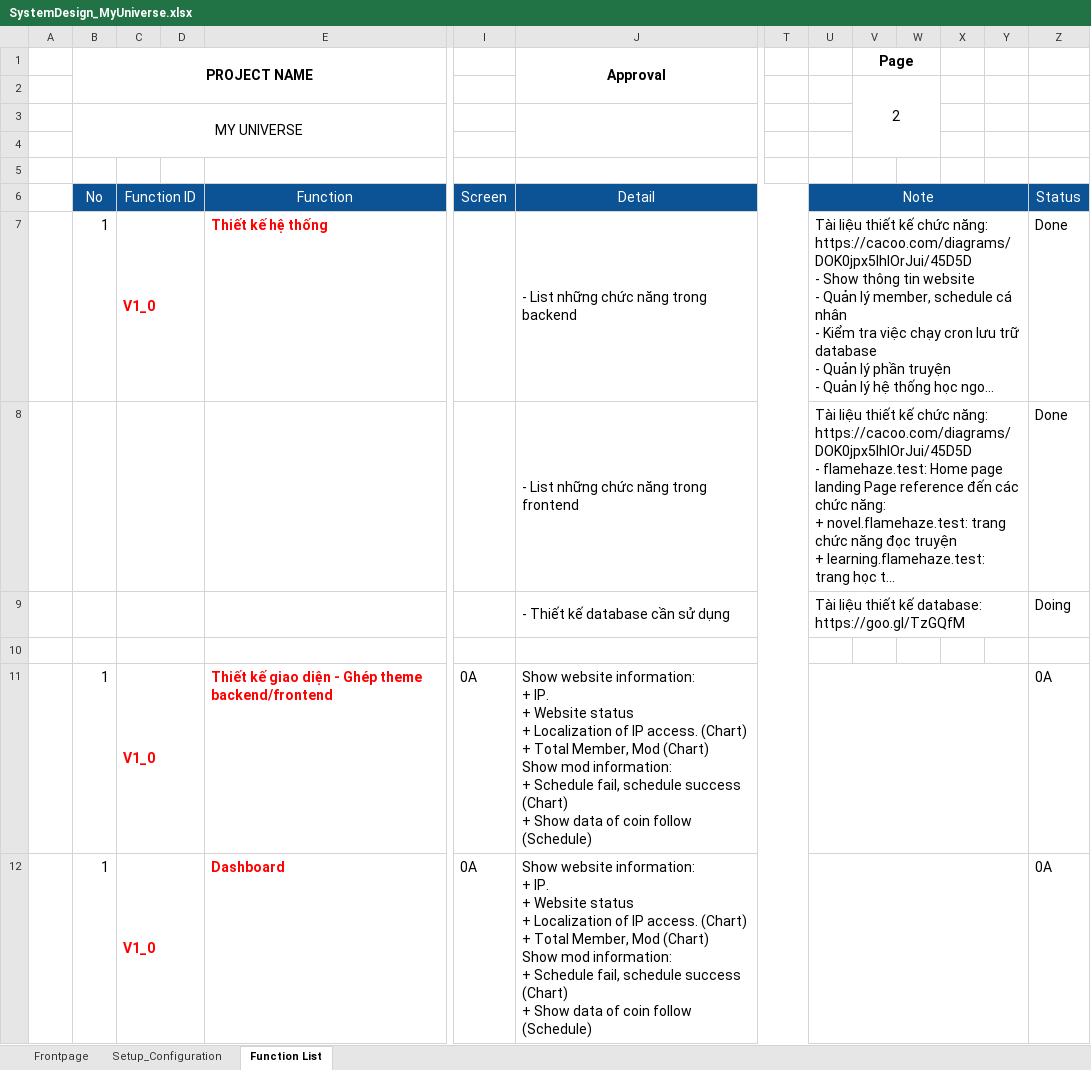
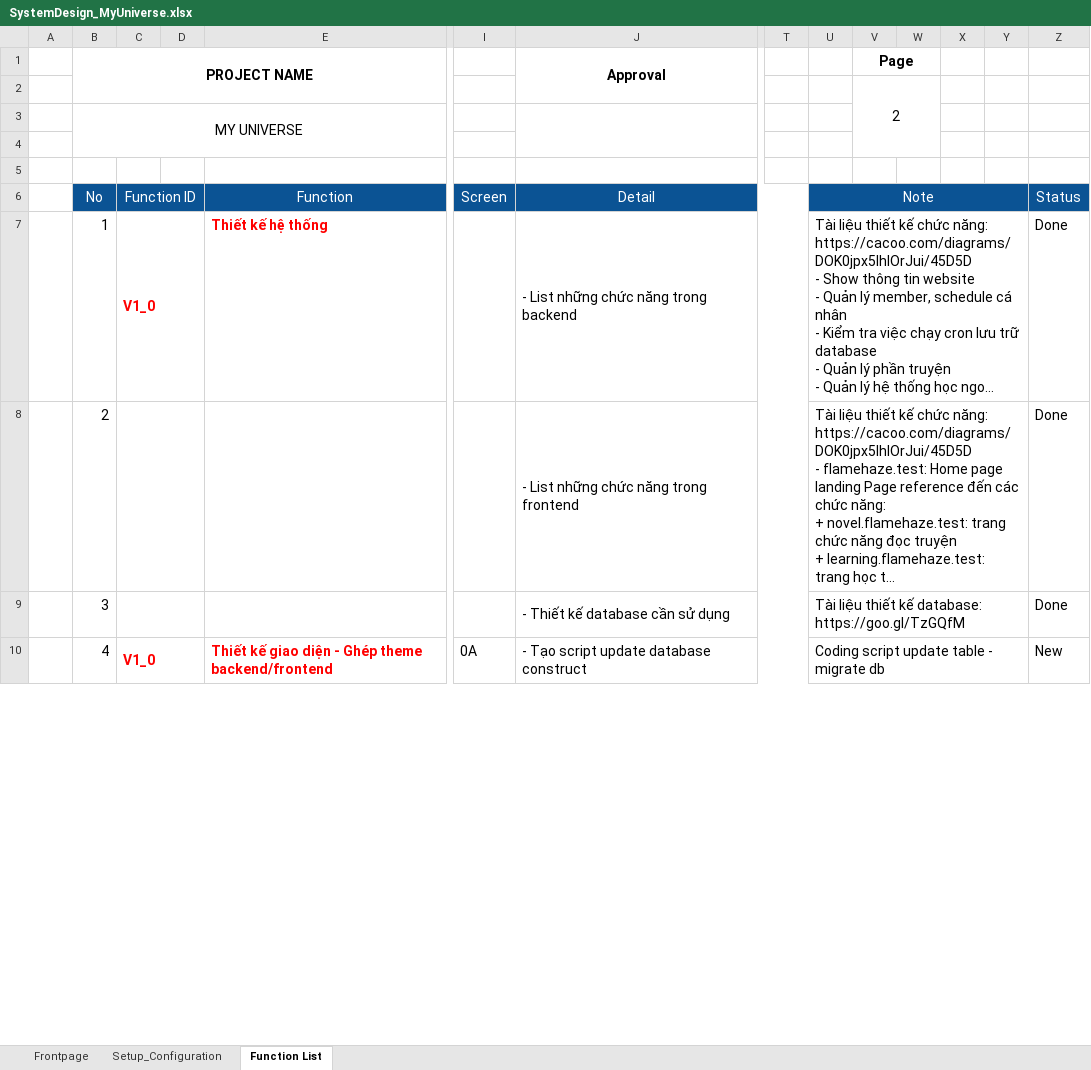
Before and after one commit to hoanngocle/admin-dashboard, an Excel workbook: document/SystemDesign_MyUniverse.xlsx, sheet Function List, drawn as a sheet; only a part is shown, gaps mark what is left out; long unchanged cells end in …; values as stored, in another font and other column widths than the file's, no borders; charts and pictures not drawn; removed rows and columns are numbered as before the commit, all else as after; rows hold the shown columns only; ↵ is a line break in a cell; the diff covers the shown part only; the diff names each change by its address in the sheet, - before the commit and + after, or states it on an @@ line.

Commit message:
#00001 - Add new diagram - Frontend

```diff
--- a/document/SystemDesign_MyUniverse.xlsx (sheet Function List)
+++ b/document/SystemDesign_MyUniverse.xlsx (sheet Function List)
-B8 (PROJECT NAME): (empty)
+B8 (PROJECT NAME): 2
-B9 (PROJECT NAME): (empty)
+B9 (PROJECT NAME): 3
-Z9: Doing
+Z9: Done
-row 10: (empty)
+row 10:  | 4 | V1_0 |  | Thiết kế giao diện - Ghép theme backend/frontend | 0A | - Tạo script update database construct |  | Coding script update table - migrate db |  |  |  |  | New
+U10:Y10 merged
-row 11:  | 1 | V1_0 |  | Thiết kế giao diện - Ghép theme backend/frontend | 0A | Show website information: ↵ + IP. ↵ + Website status ↵ + Localization of IP access. (Chart) ↵ + Total Member, Mod (Chart) ↵ Show mod information: ↵ + Schedule fail, schedule success (Chart) ↵ + Show data of coin follow (Schedule) |  |  |  |  |  |  | 0A
-row 12:  | 1 | V1_0 |  | Dashboard | 0A | Show website information: ↵ + IP. ↵ + Website status ↵ + Localization of IP access. (Chart) ↵ + Total Member, Mod (Chart) ↵ Show mod information: ↵ + Schedule fail, schedule success (Chart) ↵ + Show data of coin follow (Schedule) |  |  |  |  |  |  | 0A
```
Also changed, not shown: 42 added rows and 41 removed rows elsewhere in this sheet, 6 other files.
